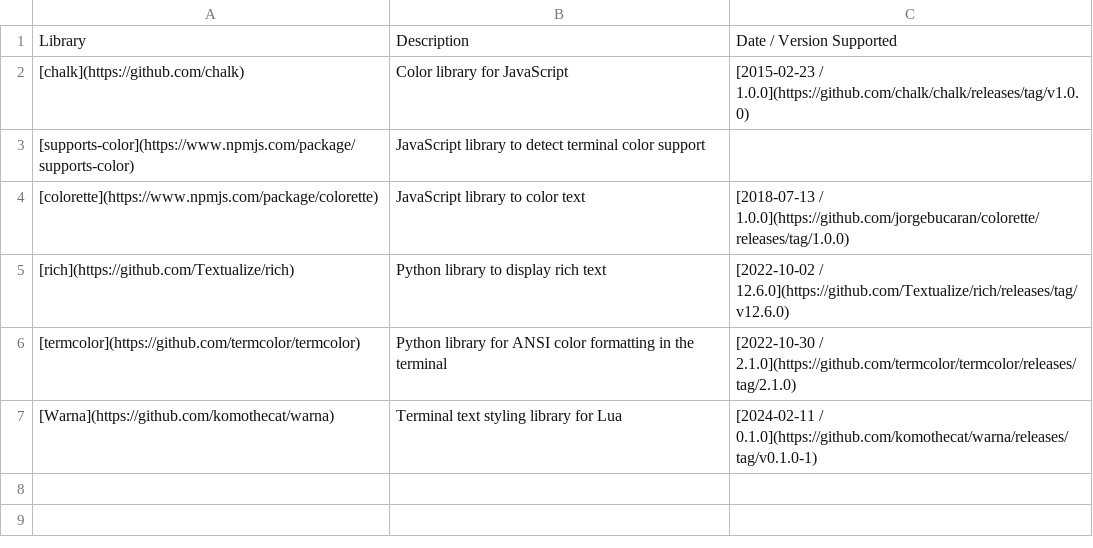
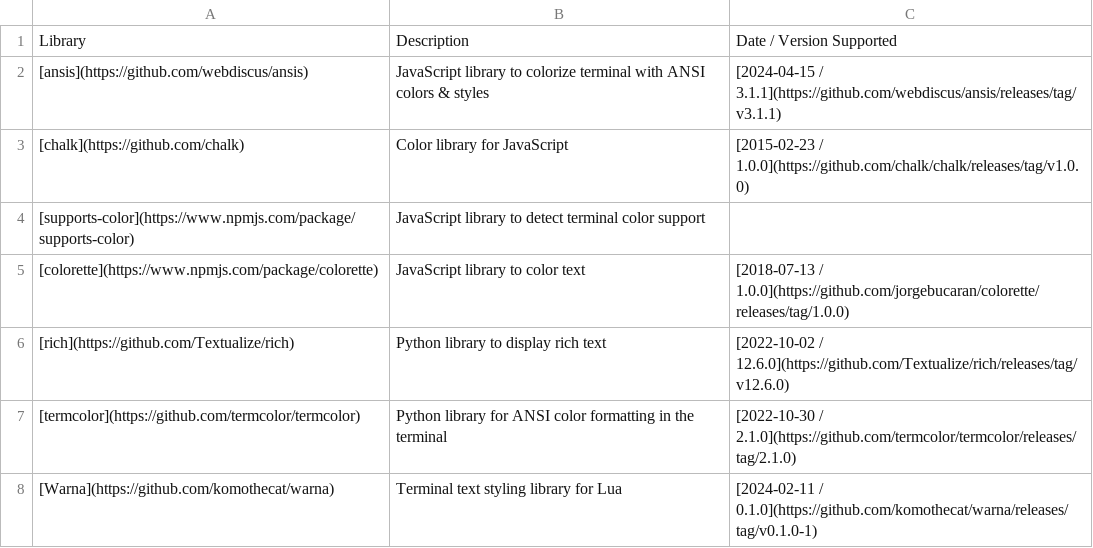
Before and after one commit to donatj/force-color.org, a TSV file: tables_libraries.tsv, drawn as a sheet; the diff names each change by its address in the sheet, - before the commit and + after, or states it on an @@ line.

Commit message:
Add Ansis JavaScript library

```diff
--- a/tables_libraries.tsv
+++ b/tables_libraries.tsv
+row 2: [ansis](https://github.com/webdiscus/ansis) | JavaScript library to colorize terminal with ANSI colors & styles | [2024-04-15 / 3.1.1](https://github.com/webdiscus/ansis/releases/tag/v3.1.1)
```
